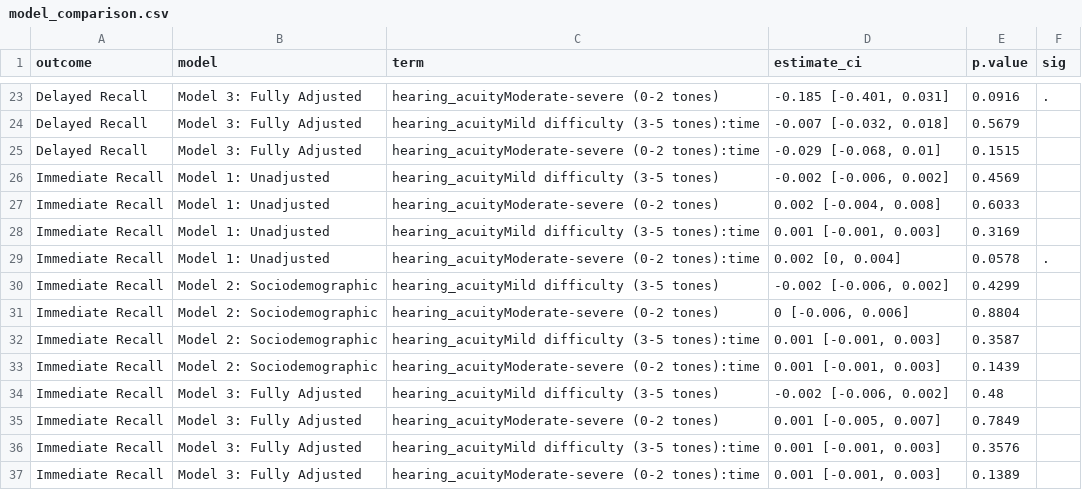
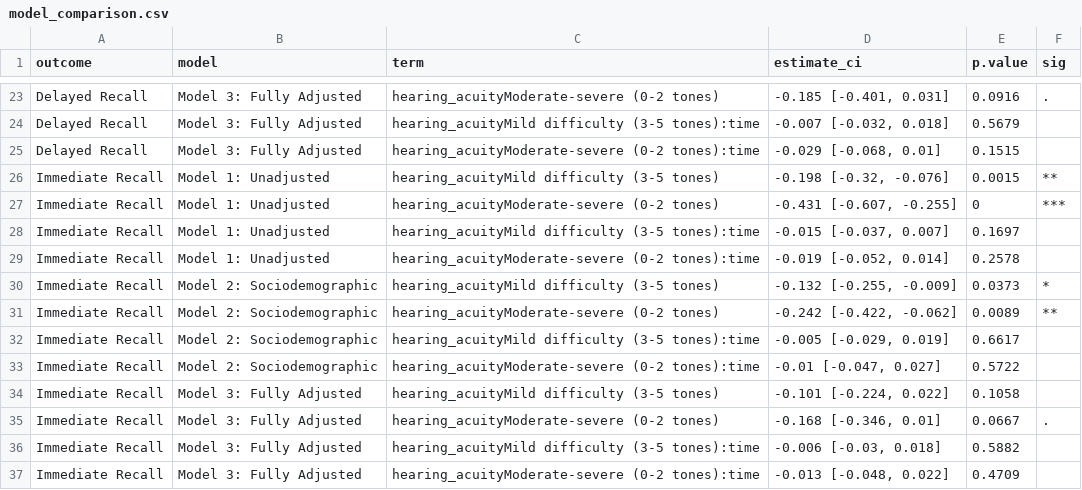
Before and after one commit to xgimpx/Elsa-hearing, a CSV file: app/data/model_comparison.csv, drawn as a sheet; only a part is shown, gaps mark what is left out; the diff covers the shown part only.

```diff
--- a/app/data/model_comparison.csv
+++ b/app/data/model_comparison.csv
@@ -25,13 +25,13 @@ Delayed Recall,Model 3: Fully Adjusted,hearing_acuityMild difficulty (3-5 tones)
 Delayed Recall,Model 3: Fully Adjusted,hearing_acuityModerate-severe (0-2 tones):time,"-0.029 [-0.068, 0.01]",0.1515,
-Immediate Recall,Model 1: Unadjusted,hearing_acuityMild difficulty (3-5 tones),"-0.002 [-0.006, 0.002]",0.4569,
-Immediate Recall,Model 1: Unadjusted,hearing_acuityModerate-severe (0-2 tones),"0.002 [-0.004, 0.008]",0.6033,
-Immediate Recall,Model 1: Unadjusted,hearing_acuityMild difficulty (3-5 tones):time,"0.001 [-0.001, 0.003]",0.3169,
-Immediate Recall,Model 1: Unadjusted,hearing_acuityModerate-severe (0-2 tones):time,"0.002 [0, 0.004]",0.0578,.
-Immediate Recall,Model 2: Sociodemographic,hearing_acuityMild difficulty (3-5 tones),"-0.002 [-0.006, 0.002]",0.4299,
-Immediate Recall,Model 2: Sociodemographic,hearing_acuityModerate-severe (0-2 tones),"0 [-0.006, 0.006]",0.8804,
-Immediate Recall,Model 2: Sociodemographic,hearing_acuityMild difficulty (3-5 tones):time,"0.001 [-0.001, 0.003]",0.3587,
-Immediate Recall,Model 2: Sociodemographic,hearing_acuityModerate-severe (0-2 tones):time,"0.001 [-0.001, 0.003]",0.1439,
-Immediate Recall,Model 3: Fully Adjusted,hearing_acuityMild difficulty (3-5 tones),"-0.002 [-0.006, 0.002]",0.48,
-Immediate Recall,Model 3: Fully Adjusted,hearing_acuityModerate-severe (0-2 tones),"0.001 [-0.005, 0.007]",0.7849,
-Immediate Recall,Model 3: Fully Adjusted,hearing_acuityMild difficulty (3-5 tones):time,"0.001 [-0.001, 0.003]",0.3576,
-Immediate Recall,Model 3: Fully Adjusted,hearing_acuityModerate-severe (0-2 tones):time,"0.001 [-0.001, 0.003]",0.1389,
+Immediate Recall,Model 1: Unadjusted,hearing_acuityMild difficulty (3-5 tones),"-0.198 [-0.32, -0.076]",0.0015,**
+Immediate Recall,Model 1: Unadjusted,hearing_acuityModerate-severe (0-2 tones),"-0.431 [-0.607, -0.255]",0,***
+Immediate Recall,Model 1: Unadjusted,hearing_acuityMild difficulty (3-5 tones):time,"-0.015 [-0.037, 0.007]",0.1697,
+Immediate Recall,Model 1: Unadjusted,hearing_acuityModerate-severe (0-2 tones):time,"-0.019 [-0.052, 0.014]",0.2578,
+Immediate Recall,Model 2: Sociodemographic,hearing_acuityMild difficulty (3-5 tones),"-0.132 [-0.255, -0.009]",0.0373,*
+Immediate Recall,Model 2: Sociodemographic,hearing_acuityModerate-severe (0-2 tones),"-0.242 [-0.422, -0.062]",0.0089,**
+Immediate Recall,Model 2: Sociodemographic,hearing_acuityMild difficulty (3-5 tones):time,"-0.005 [-0.029, 0.019]",0.6617,
+Immediate Recall,Model 2: Sociodemographic,hearing_acuityModerate-severe (0-2 tones):time,"-0.01 [-0.047, 0.027]",0.5722,
+Immediate Recall,Model 3: Fully Adjusted,hearing_acuityMild difficulty (3-5 tones),"-0.101 [-0.224, 0.022]",0.1058,
+Immediate Recall,Model 3: Fully Adjusted,hearing_acuityModerate-severe (0-2 tones),"-0.168 [-0.346, 0.01]",0.0667,.
+Immediate Recall,Model 3: Fully Adjusted,hearing_acuityMild difficulty (3-5 tones):time,"-0.006 [-0.03, 0.018]",0.5882,
+Immediate Recall,Model 3: Fully Adjusted,hearing_acuityModerate-severe (0-2 tones):time,"-0.013 [-0.048, 0.022]",0.4709,
```
Also changed, not shown: 33 edited cells elsewhere in this file, app/data/model_B_m1_results.csv, app/data/model_B_m2_results.csv, 13 other files.
